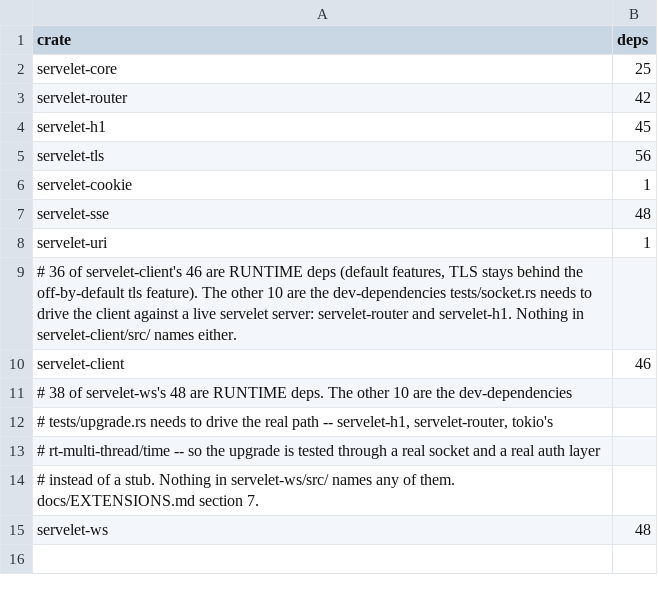
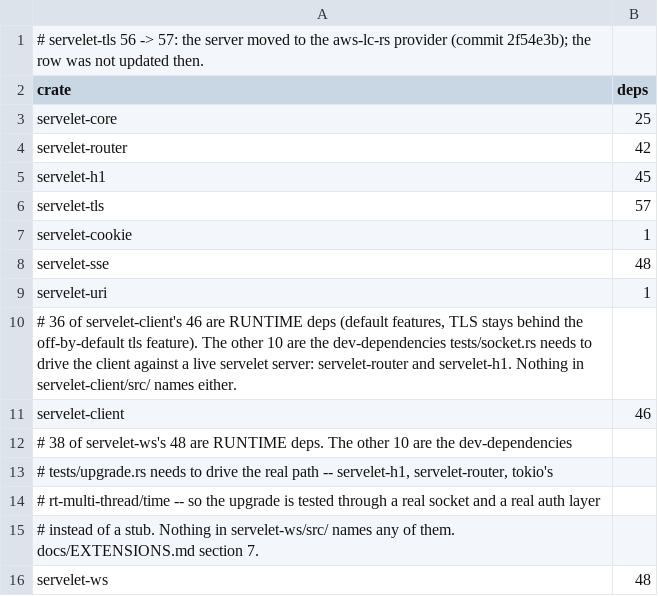
Before and after one commit to webfold-ai/servelet, a TSV file: budget/deps.tsv, drawn as a sheet.

```diff
--- a/budget/deps.tsv
+++ b/budget/deps.tsv
@@ -1 +1,2 @@
+# servelet-tls 56 -> 57: the server moved to the aws-lc-rs provider (commit 2f54e3b); the row was not updated then.
 crate	deps
@@ -4,3 +5,3 @@ servelet-router	42
 servelet-h1	45
-servelet-tls	56
+servelet-tls	57
 servelet-cookie	1
```
Also changed, not shown: 14 other files.
